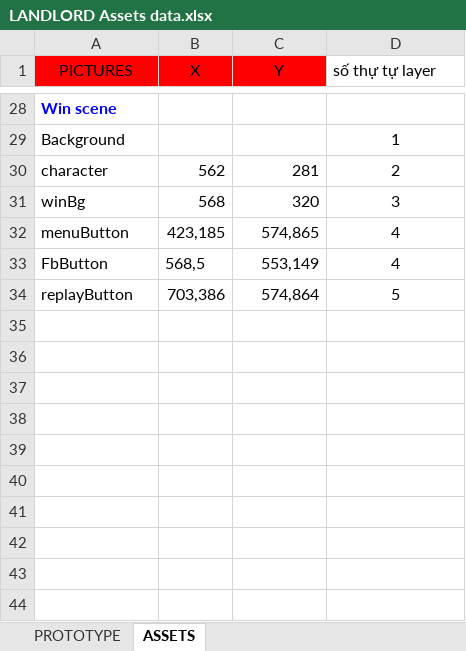
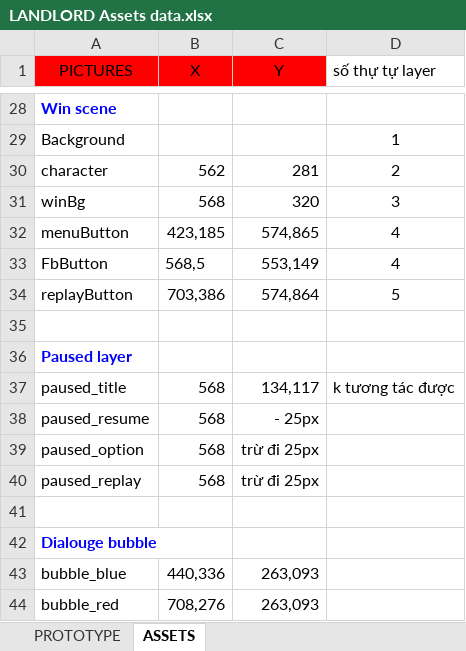
Before and after one commit to tranvictor/landlord, an Excel workbook: Resources/iphone-5/Images/Data/LANDLORD Assets data.xlsx, sheet ASSETS, drawn as a sheet; only a part is shown, gaps mark what is left out; values as stored, in another font and other column widths than the file's, no borders; the diff names each change by its address in the sheet, - before the commit and + after, or states it on an @@ line.

Commit message:
add data

```diff
--- a/Resources/iphone-5/Images/Data/LANDLORD Assets data.xlsx (sheet ASSETS)
+++ b/Resources/iphone-5/Images/Data/LANDLORD Assets data.xlsx (sheet ASSETS)
+row 35: (empty)
+row 36: Paused layer
+row 37: paused_title | 568 | 134,117 | k tương tác được
+row 38: paused_resume | 568 | - 25px
+row 39: paused_option | 568 | trừ đi 25px
+row 40: paused_replay | 568 | trừ đi 25px
+row 41: (empty)
+row 42: Dialouge bubble
+row 43: bubble_blue | 440,336 | 263,093
+row 44: bubble_red | 708,276 | 263,093
```
